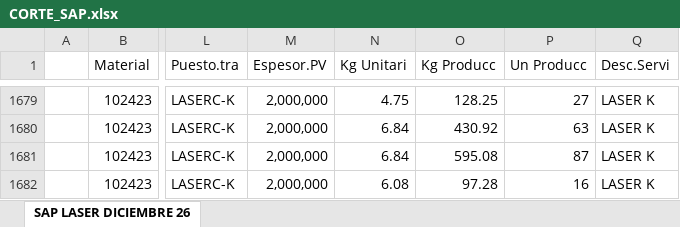
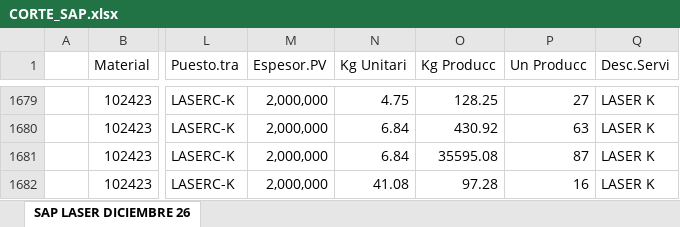
Before and after one commit to jarb29/jamesStreamlit, an Excel workbook: data/CORTE_SAP.xlsx, sheet SAP LASER DICIEMBRE 26, drawn as a sheet; only a part is shown, gaps mark what is left out; values as stored, in another font and other column widths than the file's, no borders; the diff names each change by its address in the sheet, - before the commit and + after, or states it on an @@ line.

Commit message:
Update CORTE_SAP.xlsx file
Revised the contents of the CORTE_SAP.xlsx file. This update likely reflects new data or corrections to the spreadsheet.

```diff
--- a/data/CORTE_SAP.xlsx (sheet SAP LASER DICIEMBRE 26)
+++ b/data/CORTE_SAP.xlsx (sheet SAP LASER DICIEMBRE 26)
-O1681 (Kg Producc): 595.08
+O1681 (Kg Producc): 35595.08
-N1682 (Kg Unitari): 6.08
+N1682 (Kg Unitari): 41.08
```
